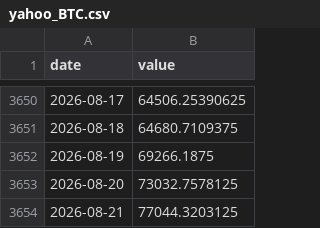
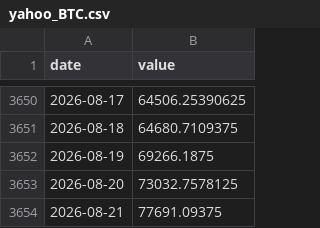
Before and after one commit to waterkoofAI/fiscal-dominance-monitor, a CSV file: data/cache/yahoo_BTC.csv, drawn as a sheet; only a part is shown, gaps mark what is left out.

Commit message:
data: 2026-08-21 macro update [skip ci]

```diff
--- a/data/cache/yahoo_BTC.csv
+++ b/data/cache/yahoo_BTC.csv
@@ -3653,2 +3653,2 @@ date,value
 2026-08-20,73032.7578125
-2026-08-21,77044.3203125
+2026-08-21,77691.09375
```
Also changed, not shown: data/cache/yahoo_DXY.csv, data/cache/yahoo_GOLD.csv, 2 other files.
